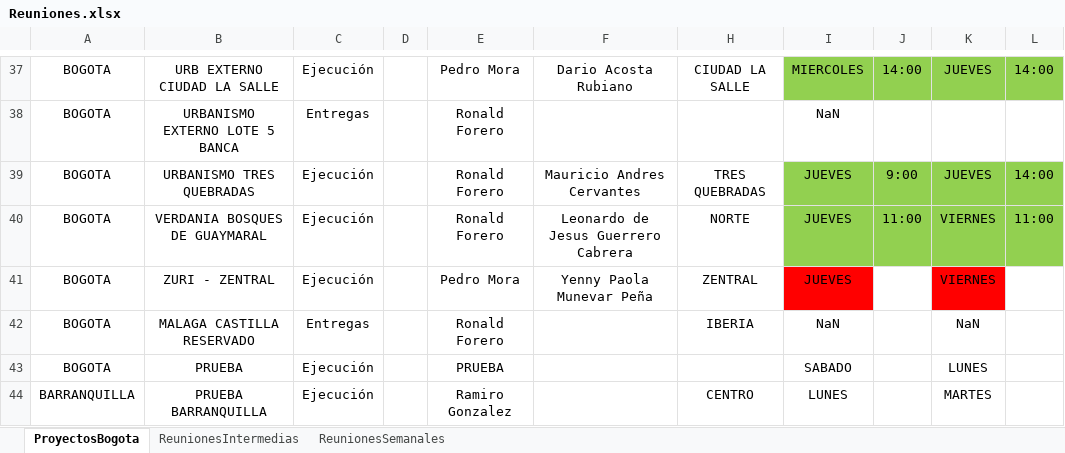
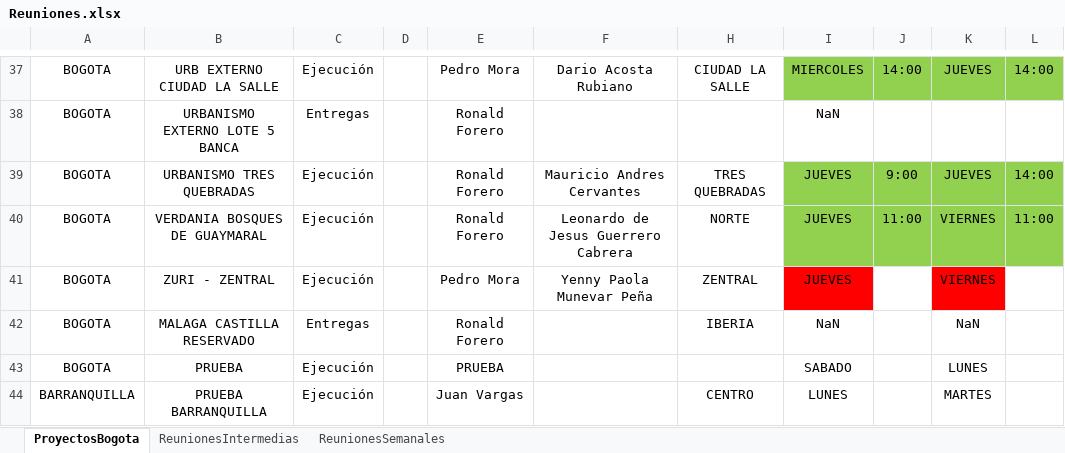
Before and after one commit to proyectosleanmarval-dev/SeguimientoMadurezCumplimientoActas, an Excel workbook: input/Reuniones.xlsx, sheet ProyectosBogota, drawn as a sheet; only a part is shown, gaps mark what is left out; values as stored, in another font and other column widths than the file's, no borders; table styles not drawn; the diff names each change by its address in the sheet, - before the commit and + after, or states it on an @@ line.

Commit message:
Add files via upload

```diff
--- a/input/Reuniones.xlsx (sheet ProyectosBogota)
+++ b/input/Reuniones.xlsx (sheet ProyectosBogota)
-E44: Ramiro Gonzalez
+E44: Juan Vargas
```
